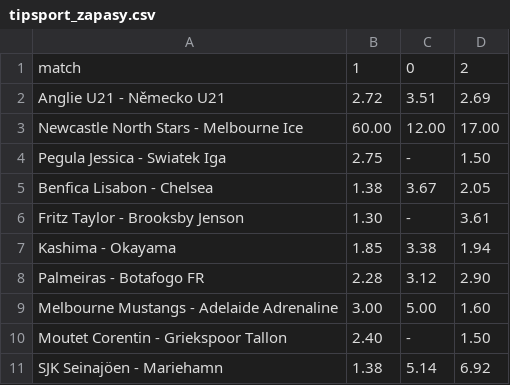
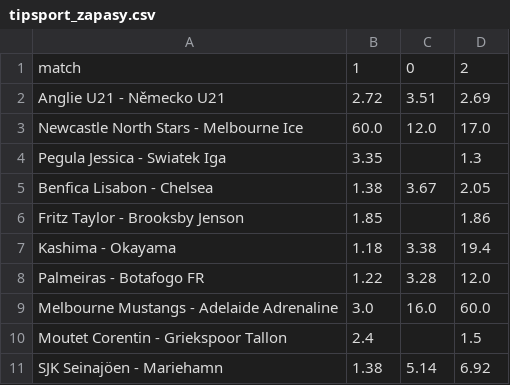
Before and after one commit to DavidPy541/AI_agents_kurs, a CSV file: tipsport_zapasy.csv, drawn as a sheet.

Commit message:
Kompletní kód, který vezme obrázek homepage Fortuny a homepage Tipsportu, ChatGPT na obrázkách najde nejsázenější zápasy a jejich kursy, pošle je ChatGPT k identifikaci největších rozdílů mezi kursy změněný API klíč

```diff
--- a/tipsport_zapasy.csv
+++ b/tipsport_zapasy.csv
@@ -2,10 +2,10 @@
 Anglie U21 - Německo U21,2.72,3.51,2.69
-Newcastle North Stars - Melbourne Ice,60.00,12.00,17.00
-Pegula Jessica - Swiatek Iga,2.75,-,1.50
+Newcastle North Stars - Melbourne Ice,60.0,12.0,17.0
+Pegula Jessica - Swiatek Iga,3.35,,1.3
 Benfica Lisabon - Chelsea,1.38,3.67,2.05
-Fritz Taylor - Brooksby Jenson,1.30,-,3.61
-Kashima - Okayama,1.85,3.38,1.94
-Palmeiras - Botafogo FR,2.28,3.12,2.90
-Melbourne Mustangs - Adelaide Adrenaline,3.00,5.00,1.60
-Moutet Corentin - Griekspoor Tallon,2.40,-,1.50
+Fritz Taylor - Brooksby Jenson,1.85,,1.86
+Kashima - Okayama,1.18,3.38,19.4
+Palmeiras - Botafogo FR,1.22,3.28,12.0
+Melbourne Mustangs - Adelaide Adrenaline,3.0,16.0,60.0
+Moutet Corentin - Griekspoor Tallon,2.4,,1.5
 SJK Seinajöen - Mariehamn,1.38,5.14,6.92
```
Also changed, not shown: fortuna_zapasy.csv, kurzy_fortuna_vs_tipsport.csv.
